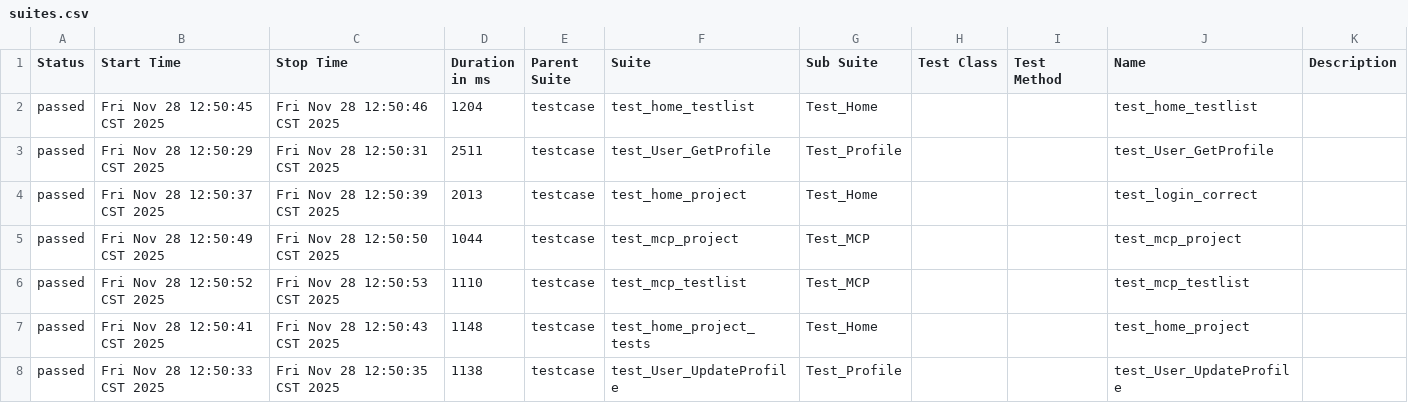
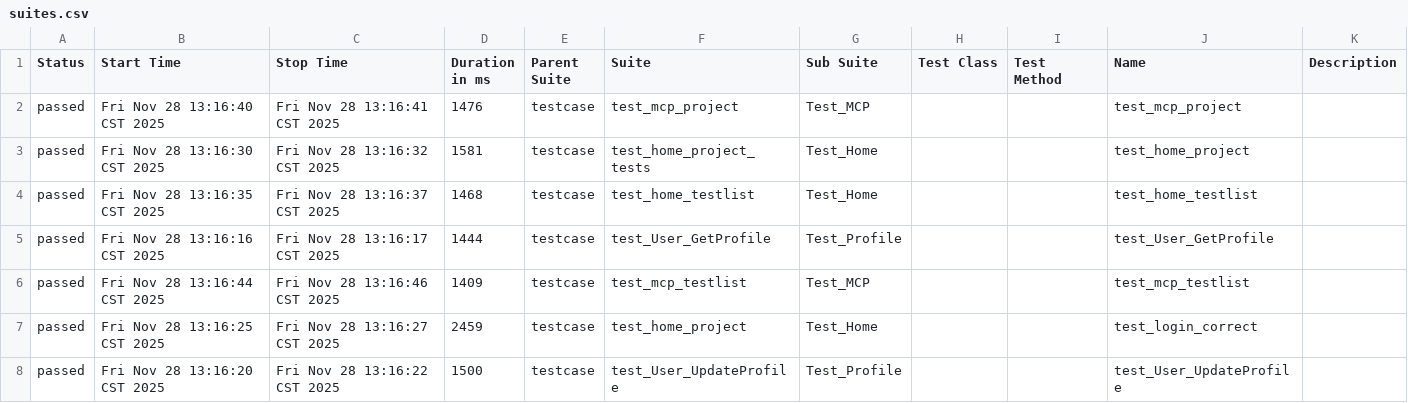
Before and after one commit to TestSprite/testsprite_api_auto, a CSV file: html/data/suites.csv, drawn as a sheet.

```diff
--- a/html/data/suites.csv
+++ b/html/data/suites.csv
@@ -1,8 +1,8 @@
 "Status","Start Time","Stop Time","Duration in ms","Parent Suite","Suite","Sub Suite","Test Class","Test Method","Name","Description"
-"passed","Fri Nov 28 12:50:45 CST 2025","Fri Nov 28 12:50:46 CST 2025","1204","testcase","test_home_testlist","Test_Home","","","test_home_testlist",""
-"passed","Fri Nov 28 12:50:29 CST 2025","Fri Nov 28 12:50:31 CST 2025","2511","testcase","test_User_GetProfile","Test_Profile","","","test_User_GetProfile",""
-"passed","Fri Nov 28 12:50:37 CST 2025","Fri Nov 28 12:50:39 CST 2025","2013","testcase","test_home_project","Test_Home","","","test_login_correct",""
-"passed","Fri Nov 28 12:50:49 CST 2025","Fri Nov 28 12:50:50 CST 2025","1044","testcase","test_mcp_project","Test_MCP","","","test_mcp_project",""
-"passed","Fri Nov 28 12:50:52 CST 2025","Fri Nov 28 12:50:53 CST 2025","1110","testcase","test_mcp_testlist","Test_MCP","","","test_mcp_testlist",""
-"passed","Fri Nov 28 12:50:41 CST 2025","Fri Nov 28 12:50:43 CST 2025","1148","testcase","test_home_project_tests","Test_Home","","","test_home_project",""
-"passed","Fri Nov 28 12:50:33 CST 2025","Fri Nov 28 12:50:35 CST 2025","1138","testcase","test_User_UpdateProfile","Test_Profile","","","test_User_UpdateProfile",""
+"passed","Fri Nov 28 13:16:40 CST 2025","Fri Nov 28 13:16:41 CST 2025","1476","testcase","test_mcp_project","Test_MCP","","","test_mcp_project",""
+"passed","Fri Nov 28 13:16:30 CST 2025","Fri Nov 28 13:16:32 CST 2025","1581","testcase","test_home_project_tests","Test_Home","","","test_home_project",""
+"passed","Fri Nov 28 13:16:35 CST 2025","Fri Nov 28 13:16:37 CST 2025","1468","testcase","test_home_testlist","Test_Home","","","test_home_testlist",""
+"passed","Fri Nov 28 13:16:16 CST 2025","Fri Nov 28 13:16:17 CST 2025","1444","testcase","test_User_GetProfile","Test_Profile","","","test_User_GetProfile",""
+"passed","Fri Nov 28 13:16:44 CST 2025","Fri Nov 28 13:16:46 CST 2025","1409","testcase","test_mcp_testlist","Test_MCP","","","test_mcp_testlist",""
+"passed","Fri Nov 28 13:16:25 CST 2025","Fri Nov 28 13:16:27 CST 2025","2459","testcase","test_home_project","Test_Home","","","test_login_correct",""
+"passed","Fri Nov 28 13:16:20 CST 2025","Fri Nov 28 13:16:22 CST 2025","1500","testcase","test_User_UpdateProfile","Test_Profile","","","test_User_UpdateProfile",""
```
Also changed, not shown: html/data/behaviors.csv, 42 other files.
